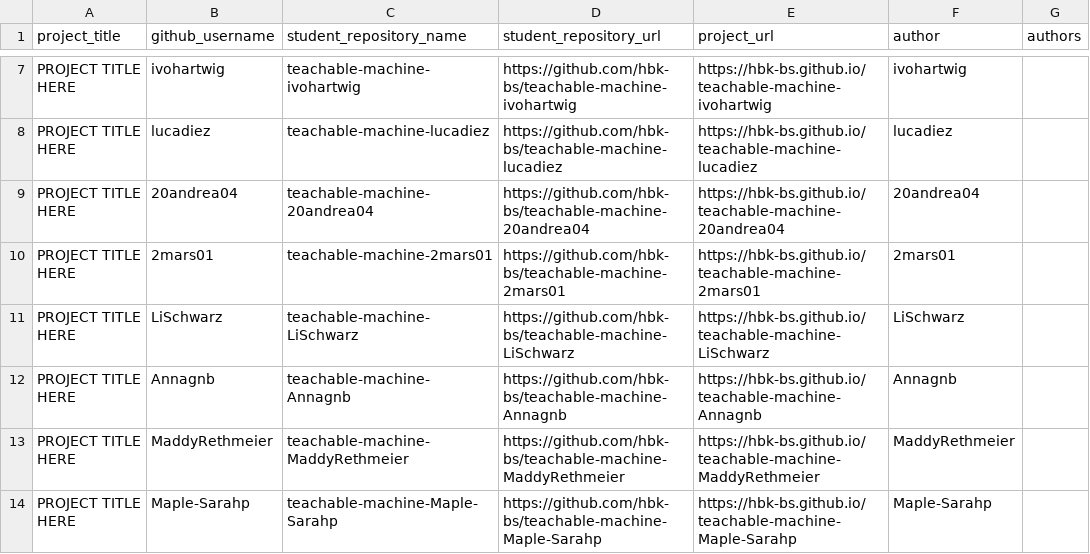
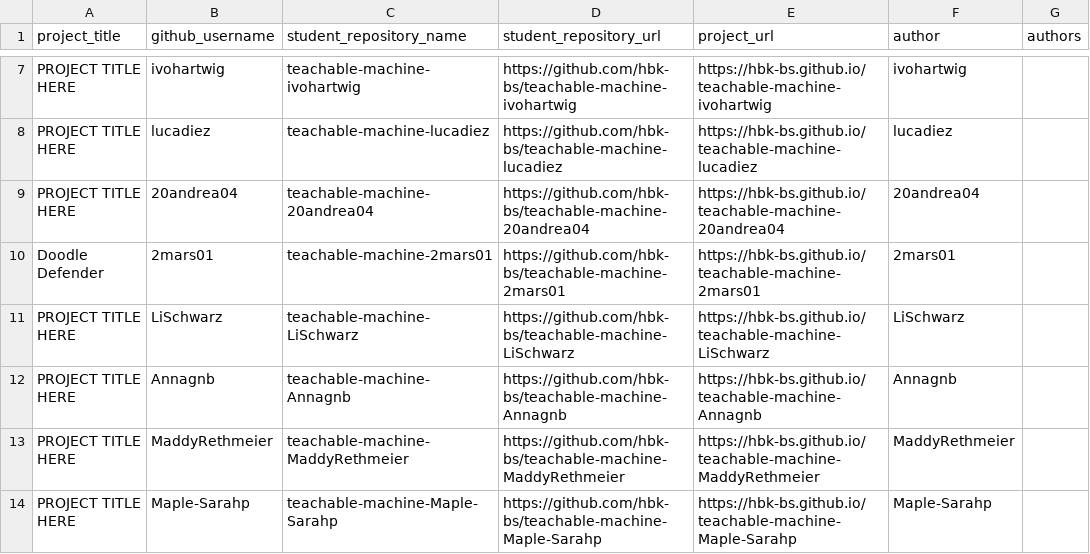
Before and after one commit to ivohartwig/rundgang2025, a CSV file: src/data/projects/teachable-machine-grades-1748958849_clean.csv, drawn as a sheet; only a part is shown, gaps mark what is left out.

Commit message:
Update teachable-machine-grades-1748958849_clean.csv

```diff
--- a/src/data/projects/teachable-machine-grades-1748958849_clean.csv
+++ b/src/data/projects/teachable-machine-grades-1748958849_clean.csv
@@ -9,3 +9,3 @@
 "PROJECT TITLE HERE","20andrea04","teachable-machine-20andrea04","https://github.com/hbk-bs/teachable-machine-20andrea04","https://hbk-bs.github.io/teachable-machine-20andrea04","20andrea04",""
-"PROJECT TITLE HERE","2mars01","teachable-machine-2mars01","https://github.com/hbk-bs/teachable-machine-2mars01","https://hbk-bs.github.io/teachable-machine-2mars01","2mars01",""
+"Doodle Defender","2mars01","teachable-machine-2mars01","https://github.com/hbk-bs/teachable-machine-2mars01","https://hbk-bs.github.io/teachable-machine-2mars01","2mars01",""
 "PROJECT TITLE HERE","LiSchwarz","teachable-machine-LiSchwarz","https://github.com/hbk-bs/teachable-machine-LiSchwarz","https://hbk-bs.github.io/teachable-machine-LiSchwarz","LiSchwarz",""
```
